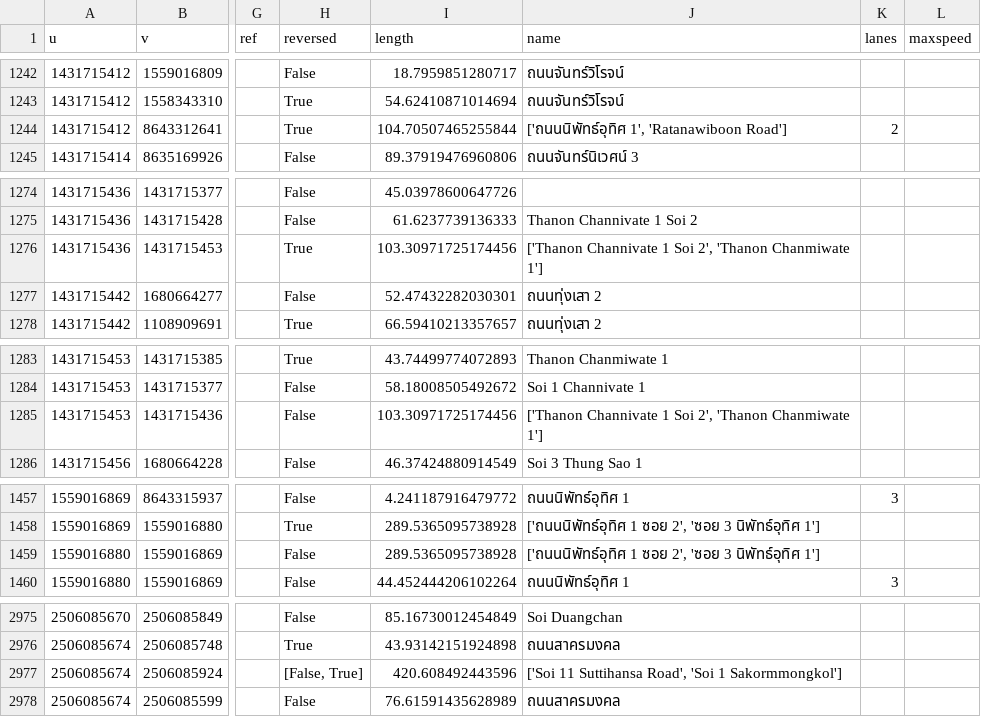
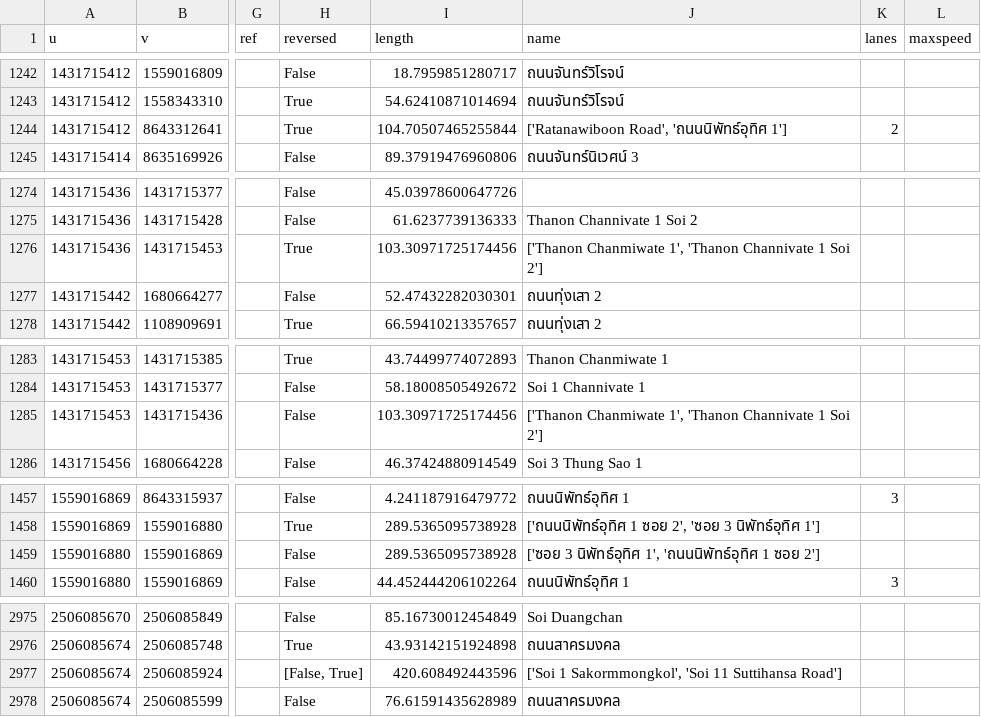
Before and after one commit to CosmosDever/Thesis-EvSim-Flooding-TH, a CSV file: data/raw/road/hatyai_edges.csv, drawn as a sheet; only a part is shown, gaps mark what is left out; the diff covers the shown part only; the diff names each change by its address in the sheet, - before the commit and + after, or states it on an @@ line.

```diff
--- a/data/raw/road/hatyai_edges.csv
+++ b/data/raw/road/hatyai_edges.csv
-J1244 (name): ['ถนนนิพัทธ์อุทิศ 1', 'Ratanawiboon Road']
+J1244 (name): ['Ratanawiboon Road', 'ถนนนิพัทธ์อุทิศ 1']
-J1276 (name): ['Thanon Channivate 1 Soi 2', 'Thanon Chanmiwate 1']
+J1276 (name): ['Thanon Chanmiwate 1', 'Thanon Channivate 1 Soi 2']
-J1285 (name): ['Thanon Channivate 1 Soi 2', 'Thanon Chanmiwate 1']
+J1285 (name): ['Thanon Chanmiwate 1', 'Thanon Channivate 1 Soi 2']
-J1459 (name): ['ถนนนิพัทธ์อุทิศ 1 ซอย 2', 'ซอย 3 นิพัทธ์อุทิศ 1']
+J1459 (name): ['ซอย 3 นิพัทธ์อุทิศ 1', 'ถนนนิพัทธ์อุทิศ 1 ซอย 2']
-J2977 (name): ['Soi 11 Suttihansa Road', 'Soi 1 Sakormmongkol']
+J2977 (name): ['Soi 1 Sakormmongkol', 'Soi 11 Suttihansa Road']
```
Also changed, not shown: 21 edited cells elsewhere in this file, 1 other file.
